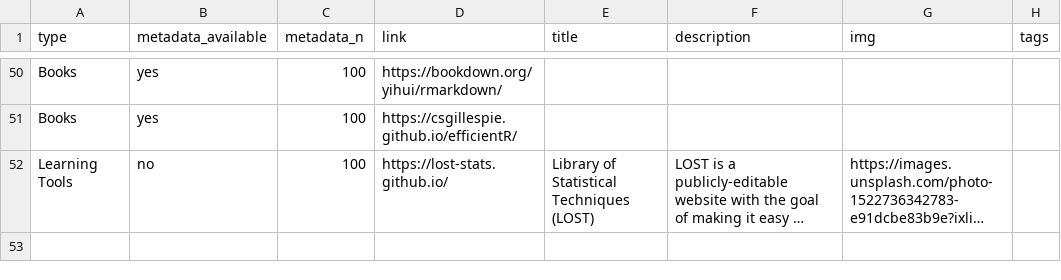
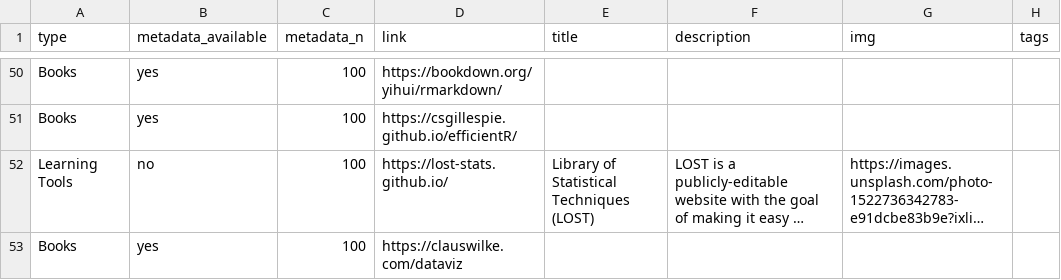
Before and after one commit to runapp-aus/runapp_website, a CSV file: data/resources.csv, drawn as a sheet; only a part is shown, gaps mark what is left out; long unchanged cells end in …; the diff names each change by its address in the sheet, - before the commit and + after, or states it on an @@ line.

Commit message:
add data vis book

```diff
--- a/data/resources.csv
+++ b/data/resources.csv
+row 53: Books | yes | 100 | https://clauswilke.com/dataviz
```
